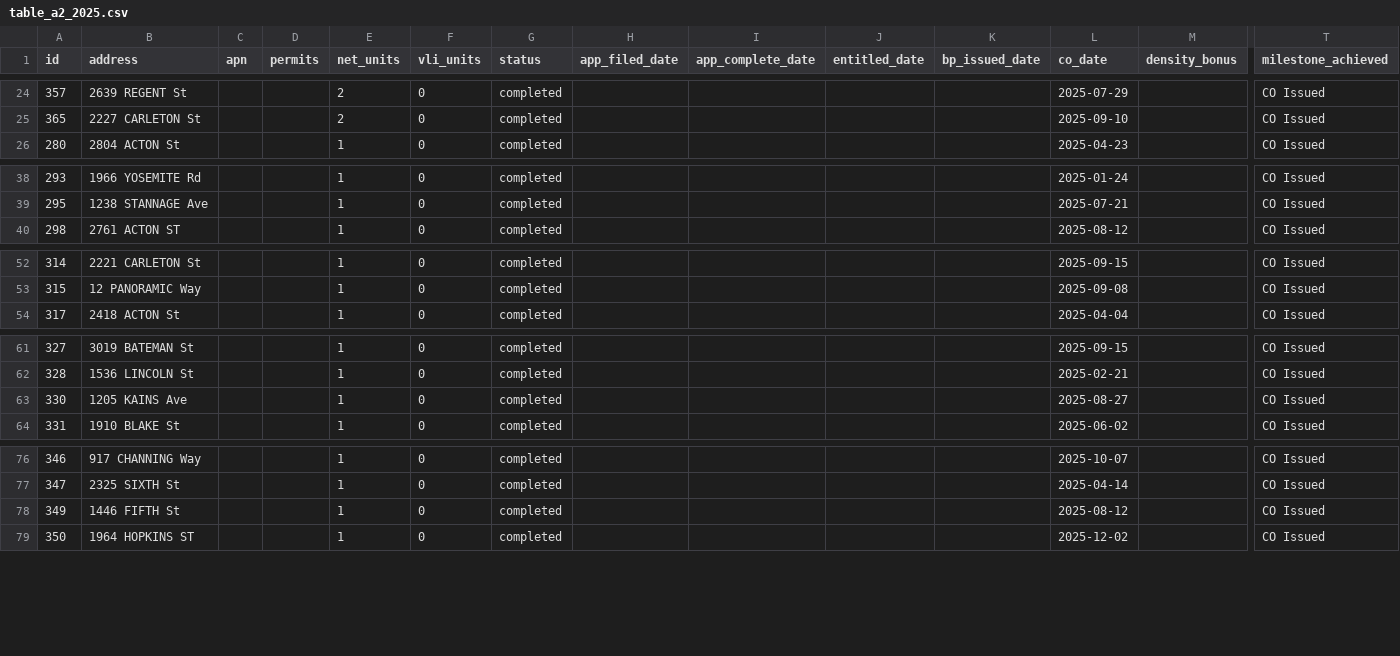
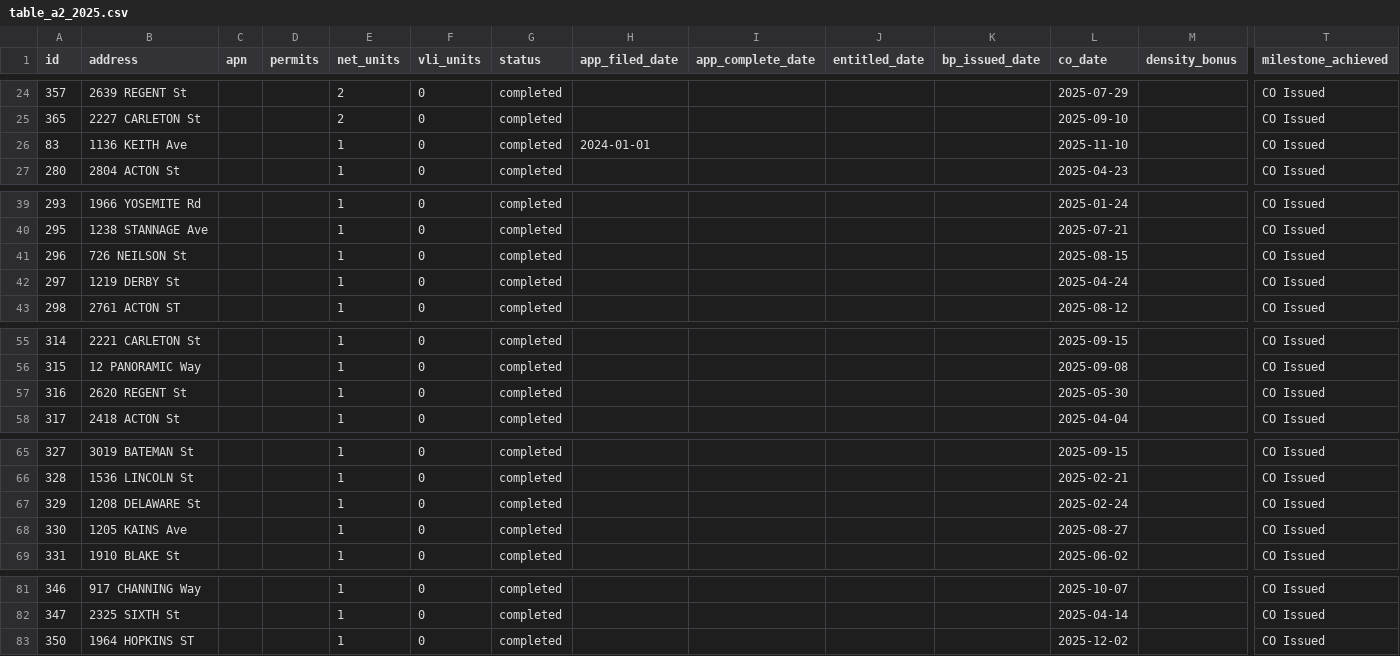
Before and after one commit to blockXblock/berkeley-housing-analysis, a CSV file: data/apr/2025/table_a2_2025.csv, drawn as a sheet; only a part is shown, gaps mark what is left out; removed rows and columns are numbered as before the commit, all else as after; rows hold the shown columns only; the diff covers the shown part only; the diff names each change by its address in the sheet, - before the commit and + after, or states it on an @@ line.

```diff
--- a/data/apr/2025/table_a2_2025.csv
+++ b/data/apr/2025/table_a2_2025.csv
+row 26: 83 | 1136 KEITH Ave |  |  | 1 | 0 | completed | 2024-01-01 |  |  |  | 2025-11-10 |  | CO Issued
+row 41: 296 | 726 NEILSON St |  |  | 1 | 0 | completed |  |  |  |  | 2025-08-15 |  | CO Issued
+row 42: 297 | 1219 DERBY St |  |  | 1 | 0 | completed |  |  |  |  | 2025-04-24 |  | CO Issued
+row 57: 316 | 2620 REGENT St |  |  | 1 | 0 | completed |  |  |  |  | 2025-05-30 |  | CO Issued
+row 67: 329 | 1208 DELAWARE St |  |  | 1 | 0 | completed |  |  |  |  | 2025-02-24 |  | CO Issued
-row 78: 349 | 1446 FIFTH St |  |  | 1 | 0 | completed |  |  |  |  | 2025-08-12 |  | CO Issued
```
Also changed, not shown: 4 edited cells elsewhere in this file, data/apr/2023/table_a2_2023.csv, data/apr/2024/table_a2_2024.csv, 5 other files.
